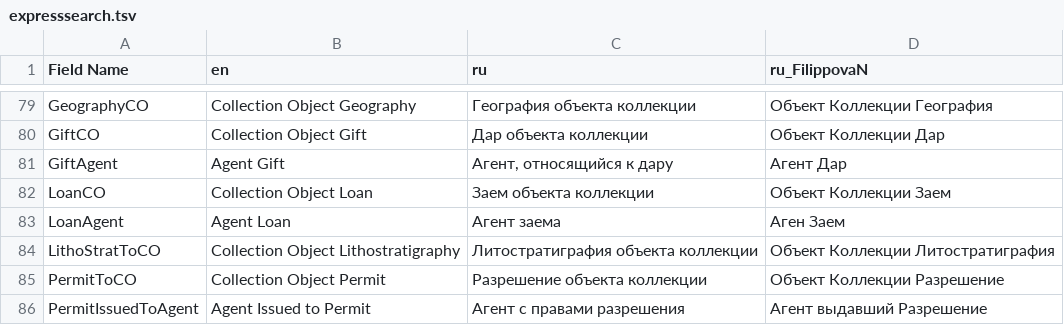
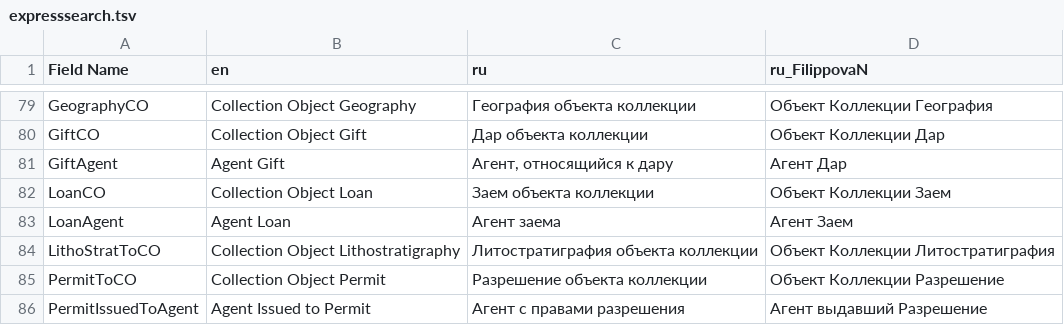
Before and after one commit to specify/specify-tools, a TSV file: txt_localization/relocalization/xlsx_to_tsv/expresssearch.tsv, drawn as a sheet; only a part is shown, gaps mark what is left out.

Commit message:
Update localization striings and scripts

```diff
--- a/txt_localization/relocalization/xlsx_to_tsv/expresssearch.tsv
+++ b/txt_localization/relocalization/xlsx_to_tsv/expresssearch.tsv
@@ -82,3 +82,3 @@ GiftAgent	Agent Gift	Агент, относящийся к дару	Агент
 LoanCO	Collection Object Loan	Заем объекта коллекции	Объект Коллекции Заем
-LoanAgent	Agent Loan	Агент заема	Аген Заем
+LoanAgent	Agent Loan	Агент заема	Агент Заем
 LithoStratToCO	Collection Object Lithostratigraphy	Литостратиграфия объекта коллекции	Объект Коллекции Литостратиграфия
```
Also changed, not shown: txt_localization/relocalization/xlsx_to_tsv/resources.tsv, 14 other files.
